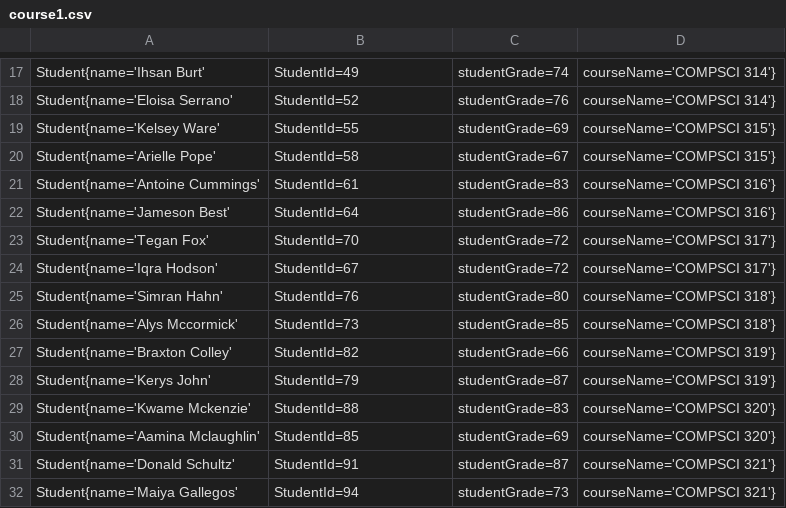
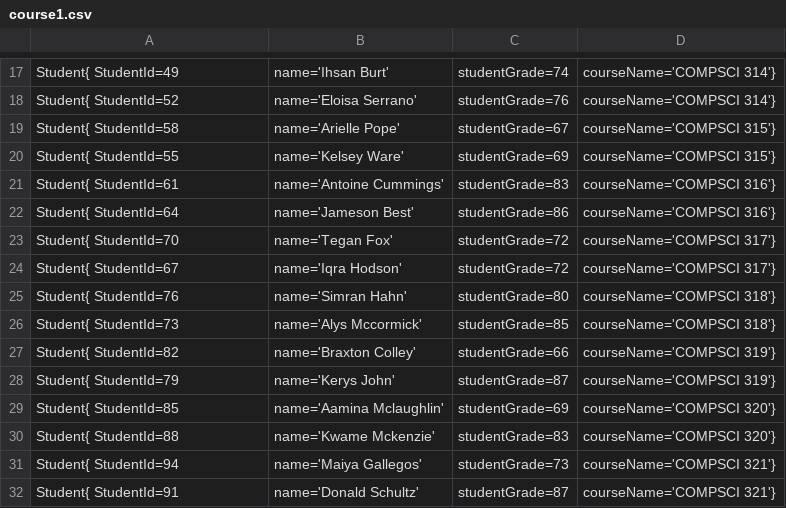
Before and after one commit to Abagels96/Assignment4, a CSV file: src/course1.csv, drawn as a sheet; only a part is shown, gaps mark what is left out; removed rows and columns are numbered as before the commit, all else as after; the diff covers the shown part only; the diff names each change by its address in the sheet, - before the commit and + after, or states it on an @@ line.

```diff
--- a/src/course1.csv
+++ b/src/course1.csv
-A17: Student{name='Ihsan Burt'
+A17: Student{ StudentId=49
-B17: StudentId=49
+B17: name='Ihsan Burt'
-A18: Student{name='Eloisa Serrano'
+A18: Student{ StudentId=52
-B18: StudentId=52
+B18: name='Eloisa Serrano'
+row 19: Student{ StudentId=58 | name='Arielle Pope' | studentGrade=67 | courseName='COMPSCI 315'}
-A20: Student{name='Kelsey Ware'
+A20: Student{ StudentId=55
-B20: StudentId=55
+B20: name='Kelsey Ware'
-row 20: Student{name='Arielle Pope' | StudentId=58 | studentGrade=67 | courseName='COMPSCI 315'}
-A21: Student{name='Antoine Cummings'
+A21: Student{ StudentId=61
-B21: StudentId=61
+B21: name='Antoine Cummings'
-A22: Student{name='Jameson Best'
+A22: Student{ StudentId=64
-B22: StudentId=64
+B22: name='Jameson Best'
-A23: Student{name='Tegan Fox'
+A23: Student{ StudentId=70
-B23: StudentId=70
+B23: name='Tegan Fox'
-A24: Student{name='Iqra Hodson'
+A24: Student{ StudentId=67
-B24: StudentId=67
+B24: name='Iqra Hodson'
-A25: Student{name='Simran Hahn'
+A25: Student{ StudentId=76
-B25: StudentId=76
+B25: name='Simran Hahn'
-A26: Student{name='Alys Mccormick'
+A26: Student{ StudentId=73
-B26: StudentId=73
+B26: name='Alys Mccormick'
-A27: Student{name='Braxton Colley'
+A27: Student{ StudentId=82
-B27: StudentId=82
+B27: name='Braxton Colley'
-A28: Student{name='Kerys John'
+A28: Student{ StudentId=79
-B28: StudentId=79
+B28: name='Kerys John'
-row 29: Student{name='Kwame Mckenzie' | StudentId=88 | studentGrade=83 | courseName='COMPSCI 320'}
-A29: Student{name='Aamina Mclaughlin'
+A29: Student{ StudentId=85
-B29: StudentId=85
+B29: name='Aamina Mclaughlin'
+row 30: Student{ StudentId=88 | name='Kwame Mckenzie' | studentGrade=83 | courseName='COMPSCI 320'}
+row 31: Student{ StudentId=94 | name='Maiya Gallegos' | studentGrade=73 | courseName='COMPSCI 321'}
-A32: Student{name='Donald Schultz'
+A32: Student{ StudentId=91
-B32: StudentId=91
+B32: name='Donald Schultz'
-row 32: Student{name='Maiya Gallegos' | StudentId=94 | studentGrade=73 | courseName='COMPSCI 321'}
```
Also changed, not shown: 6 added rows, 6 removed rows and 22 edited cells elsewhere in this file, src/out/production/Assignment4/course1.csv, src/out/production/Assignment4/course2.csv, 8 other files.
